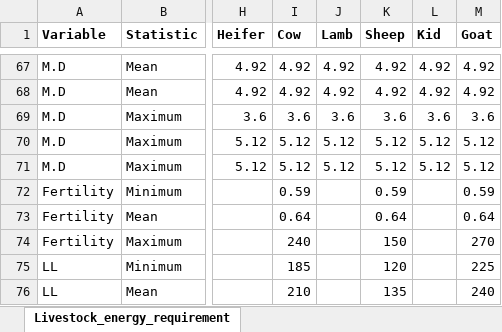
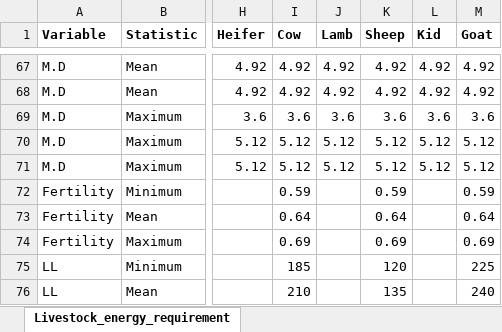
Before and after one commit to ilri/ruminant-feed-balance, an Excel workbook: src/3Balance-estimates/Nigeria/LivestockParams/Livestock_energy_requirement.xlsx, sheet Livestock_energy_requirement, drawn as a sheet; only a part is shown, gaps mark what is left out; values as stored, in another font and other column widths than the file's, no borders; the diff names each change by its address in the sheet, - before the commit and + after, or states it on an @@ line.

Commit message:
energy equations working

```diff
--- a/src/3Balance-estimates/Nigeria/LivestockParams/Livestock_energy_requirement.xlsx (sheet Livestock_energy_requirement)
+++ b/src/3Balance-estimates/Nigeria/LivestockParams/Livestock_energy_requirement.xlsx (sheet Livestock_energy_requirement)
-I74 (Cow): 240
+I74 (Cow): 0.69
-K74 (Sheep): 150
+K74 (Sheep): 0.69
-M74 (Goat): 270
+M74 (Goat): 0.69
```
Also changed, not shown: 24 other files.
